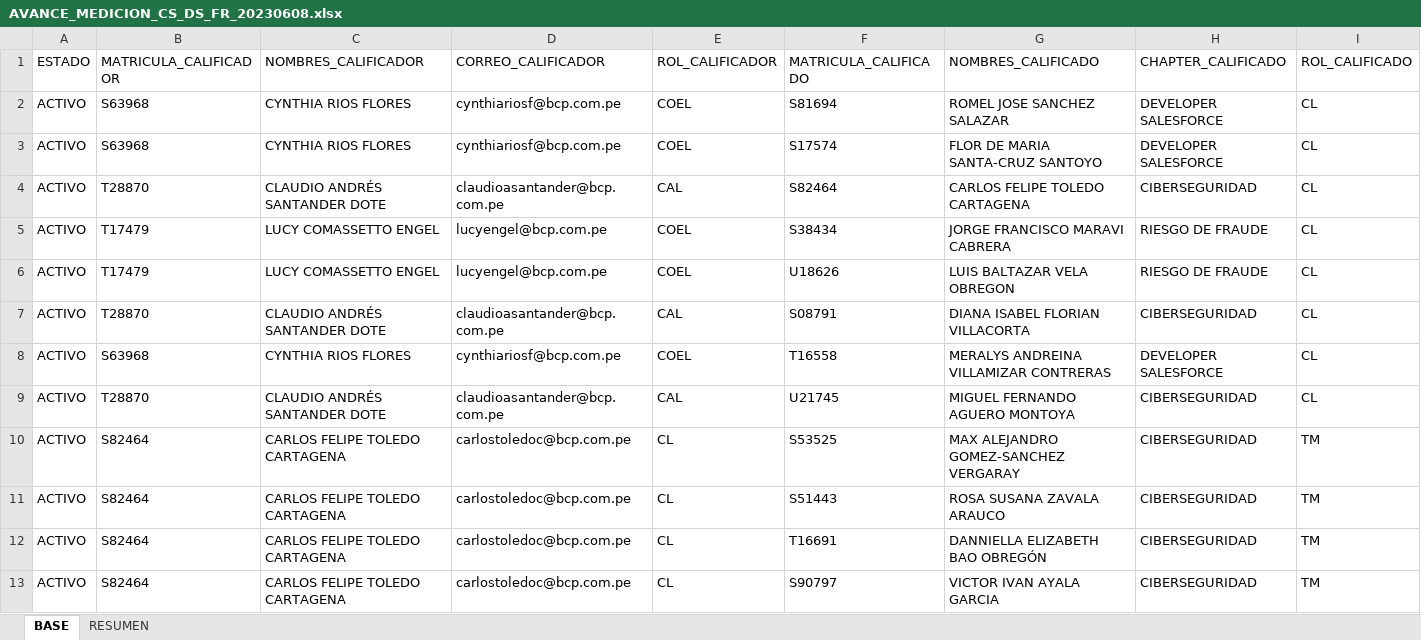
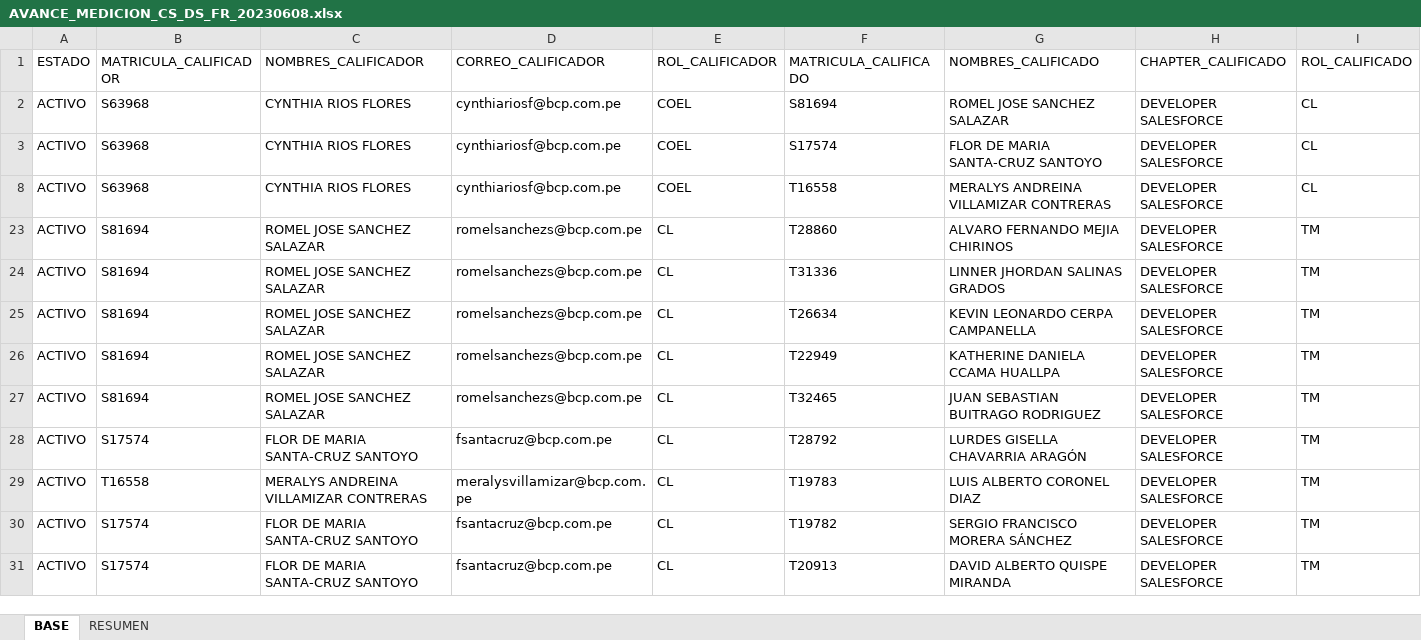
Before and after one commit to richard-usmp/Actualizar_formatos_priorizacion, an Excel workbook: Excel_Salida/AVANCE_MEDICION_CS_DS_FR_20230608.xlsx, sheet BASE, drawn as a sheet; only a part is shown; the shorter side is filled out with more unchanged rows; values as stored, in another font and other column widths than the file's, no borders; table styles not drawn; rows hold the shown columns only; the diff covers the shown part only; the diff names each change by its address in the sheet, - before the commit and + after, or states it on an @@ line.

```diff
--- a/Excel_Salida/AVANCE_MEDICION_CS_DS_FR_20230608.xlsx (sheet BASE)
+++ b/Excel_Salida/AVANCE_MEDICION_CS_DS_FR_20230608.xlsx (sheet BASE)
@@ row 4 hidden: ACTIVO | T28870 | CLAUDIO ANDRÉS SANTANDER DOTE | claudioasantander@bcp.com.pe | CAL | S82464 | CARLOS FELIPE TOLEDO CARTAGENA | CIBERSEGURIDAD | CL @@
@@ row 5 hidden: ACTIVO | T17479 | LUCY COMASSETTO ENGEL | lucyengel@bcp.com.pe | COEL | S38434 | JORGE FRANCISCO MARAVI CABRERA | RIESGO DE FRAUDE | CL @@
@@ row 6 hidden: ACTIVO | T17479 | LUCY COMASSETTO ENGEL | lucyengel@bcp.com.pe | COEL | U18626 | LUIS BALTAZAR VELA OBREGON | RIESGO DE FRAUDE | CL @@
@@ row 7 hidden: ACTIVO | T28870 | CLAUDIO ANDRÉS SANTANDER DOTE | claudioasantander@bcp.com.pe | CAL | S08791 | DIANA ISABEL FLORIAN VILLACORTA | CIBERSEGURIDAD | CL @@
@@ row 9 hidden: ACTIVO | T28870 | CLAUDIO ANDRÉS SANTANDER DOTE | claudioasantander@bcp.com.pe | CAL | U21745 | MIGUEL FERNANDO AGUERO MONTOYA | CIBERSEGURIDAD | CL @@
@@ row 10 hidden: ACTIVO | S82464 | CARLOS FELIPE TOLEDO CARTAGENA | carlostoledoc@bcp.com.pe | CL | S53525 | MAX ALEJANDRO GOMEZ-SANCHEZ VERGARAY | CIBERSEGURIDAD | TM @@
@@ row 11 hidden: ACTIVO | S82464 | CARLOS FELIPE TOLEDO CARTAGENA | carlostoledoc@bcp.com.pe | CL | S51443 | ROSA SUSANA ZAVALA ARAUCO | CIBERSEGURIDAD | TM @@
@@ row 12 hidden: ACTIVO | S82464 | CARLOS FELIPE TOLEDO CARTAGENA | carlostoledoc@bcp.com.pe | CL | T16691 | DANNIELLA ELIZABETH BAO OBREGÓN | CIBERSEGURIDAD | TM @@
@@ row 13 hidden: ACTIVO | S82464 | CARLOS FELIPE TOLEDO CARTAGENA | carlostoledoc@bcp.com.pe | CL | S90797 | VICTOR IVAN AYALA GARCIA | CIBERSEGURIDAD | TM @@
```
Also changed, not shown: 18 hidden or unhidden rows elsewhere in this sheet, Excel_Entrada/Base de datos.xlsx, Excel_Entrada/PLANTILLA_AVANCE_MEDICION.xlsx, 40 other files.
